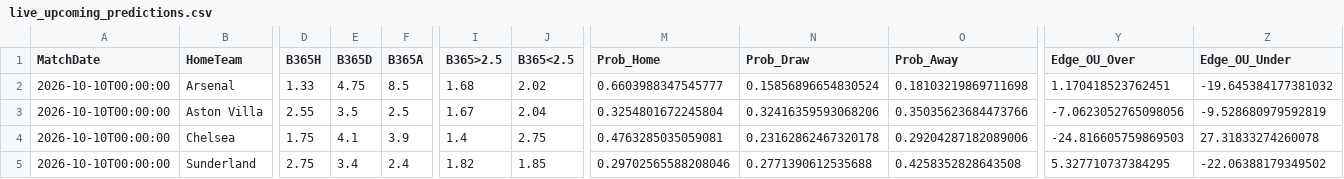
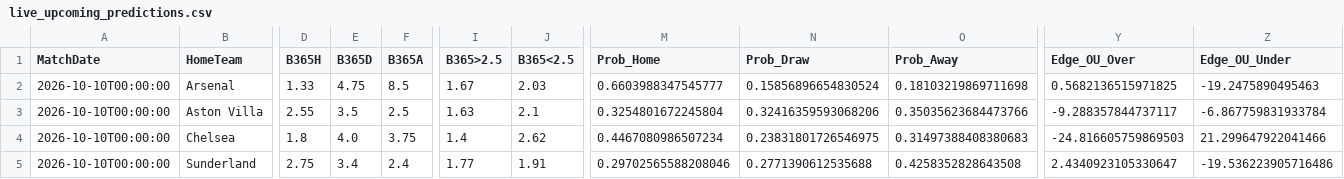
Before and after one commit to boukakos/palavoiBetPredictor, a CSV file: data/predictions/live_upcoming_predictions.csv, drawn as a sheet; only a part is shown, gaps mark what is left out; the diff covers the shown part only; the diff names each change by its address in the sheet, - before the commit and + after, or states it on an @@ line.

```diff
--- a/data/predictions/live_upcoming_predictions.csv
+++ b/data/predictions/live_upcoming_predictions.csv
-I2 (B365>2.5): 1.68
+I2 (B365>2.5): 1.67
-J2 (B365<2.5): 2.02
+J2 (B365<2.5): 2.03
-Y2 (Edge_OU_Over): 1.170418523762451
+Y2 (Edge_OU_Over): 0.5682136515971825
-Z2 (Edge_OU_Under): -19.645384177381032
+Z2 (Edge_OU_Under): -19.2475890495463
-I3 (B365>2.5): 1.67
+I3 (B365>2.5): 1.63
-J3 (B365<2.5): 2.04
+J3 (B365<2.5): 2.1
-Y3 (Edge_OU_Over): -7.0623052765098056
+Y3 (Edge_OU_Over): -9.288357844737117
-Z3 (Edge_OU_Under): -9.528680979592819
+Z3 (Edge_OU_Under): -6.867759831933784
-D4 (B365H): 1.75
+D4 (B365H): 1.8
-E4 (B365D): 4.1
+E4 (B365D): 4.0
-F4 (B365A): 3.9
+F4 (B365A): 3.75
-J4 (B365<2.5): 2.75
+J4 (B365<2.5): 2.62
-M4 (Prob_Home): 0.4763285035059081
+M4 (Prob_Home): 0.4467080986507234
-N4 (Prob_Draw): 0.23162862467320178
+N4 (Prob_Draw): 0.23831801726546975
-O4 (Prob_Away): 0.29204287182089006
+O4 (Prob_Away): 0.31497388408380683
-Z4 (Edge_OU_Under): 27.31833274260078
+Z4 (Edge_OU_Under): 21.299647922041466
-I5 (B365>2.5): 1.82
+I5 (B365>2.5): 1.77
-J5 (B365<2.5): 1.85
+J5 (B365<2.5): 1.91
-Y5 (Edge_OU_Over): 5.327710737384295
+Y5 (Edge_OU_Over): 2.4340923105330647
-Z5 (Edge_OU_Under): -22.06388179349502
+Z5 (Edge_OU_Under): -19.536223905716486
```
Also changed, not shown: 38 edited cells elsewhere in this file, data/predictions/bets_log.csv, data/upcoming_fixtures.csv, 1 other file.
